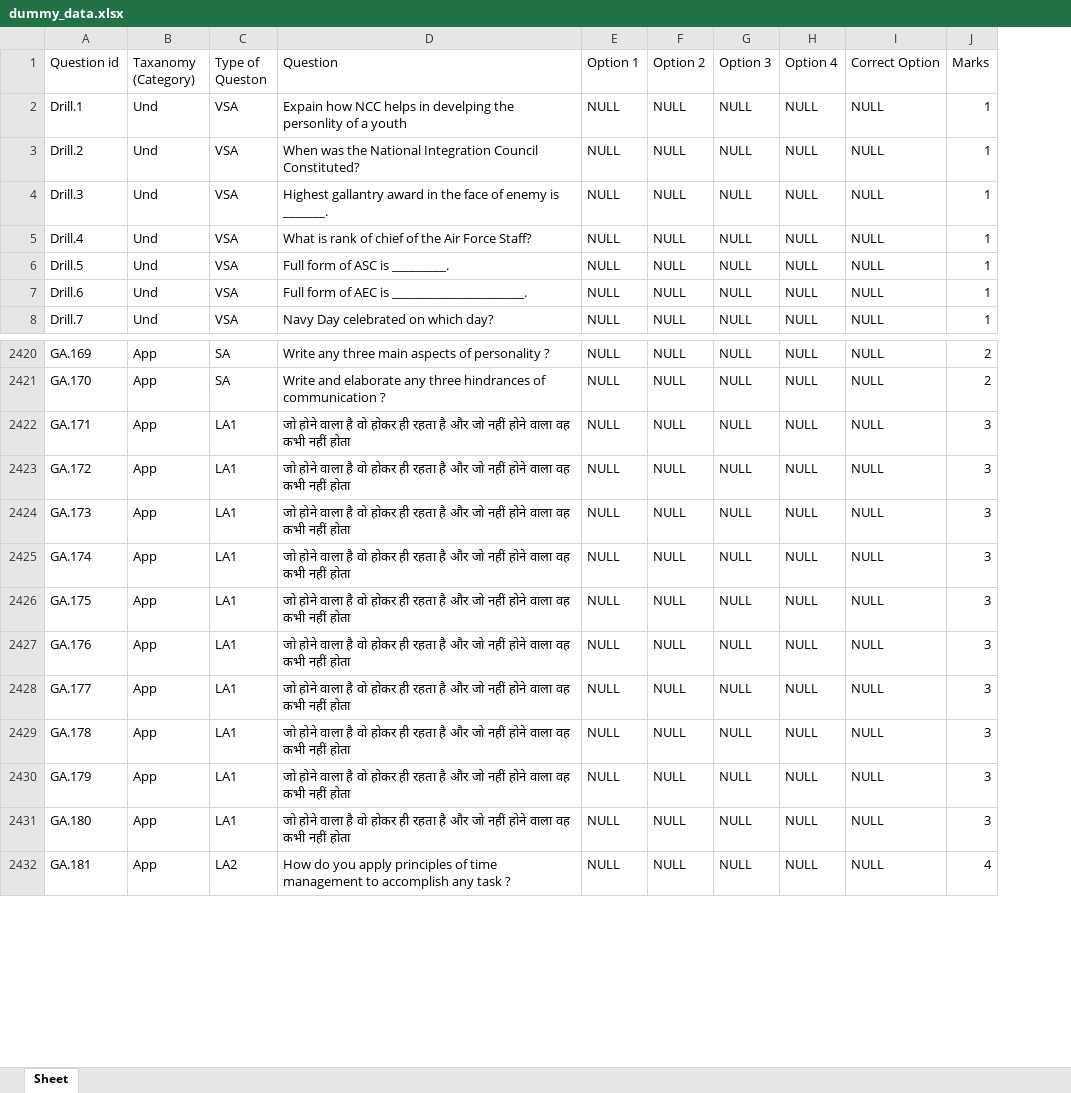
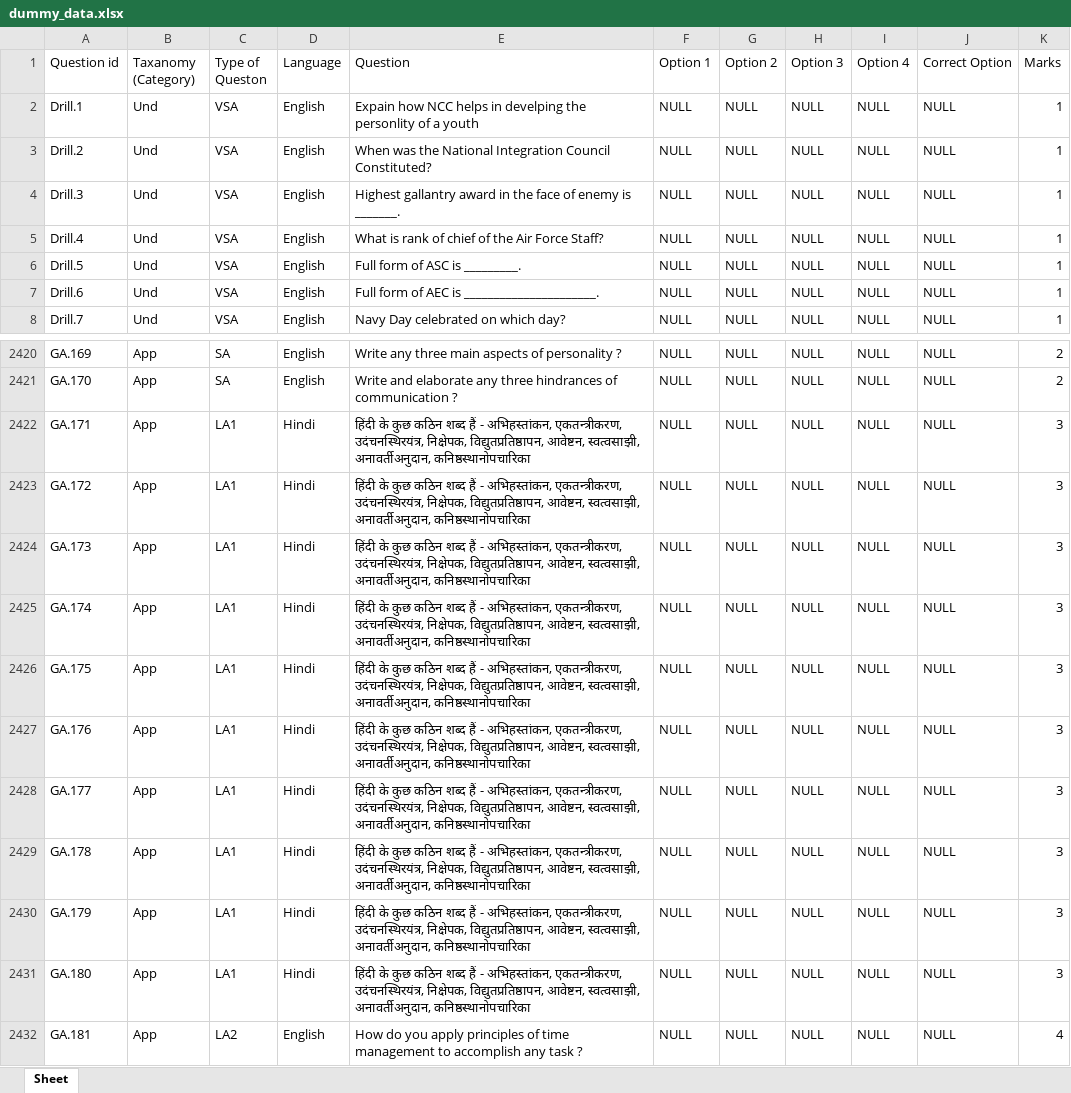
Before and after one commit to PriyavKaneria/NCC-Paper-Generator, an Excel workbook: dummy_data.xlsx, sheet Sheet, drawn as a sheet; only a part is shown, gaps mark what is left out; values as stored, in another font and other column widths than the file's, no borders; addresses are those after the commit; the diff names each change by its address in the sheet, - before the commit and + after, or states it on an @@ line.

Commit message:
Generate Proper Hindi print using in memory image to pdf

```diff
--- a/dummy_data.xlsx (sheet Sheet)
+++ b/dummy_data.xlsx (sheet Sheet)
+column D (Language), rows 2-8: all English; rows 2420-2432: English | English | Hindi | Hindi | Hindi | Hindi | Hindi | Hindi | Hindi | Hindi | Hindi | Hindi | English
-E2422:E2431 (Question): जो होने वाला है वो होकर ही रहता है और जो नहीं होने वाला वह कभी नहीं होता
+E2422:E2431 (Question): हिंदी के कुछ कठिन शब्द हैं - अभिहस्तांकन, एकतन्त्रीकरण, उदंचनस्थिरयंत्र, निक्षेपक, विद्युतप्रतिष्ठापन, आवेष्टन, स्वत्वसाझी, अनावर्तीअनुदान, कनिष्ठस्थानोपचारिका
```
Also changed, not shown: data_template.xlsx, 5 other files.
